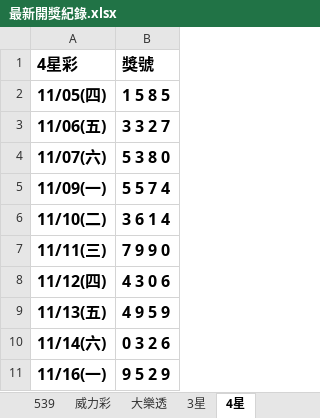
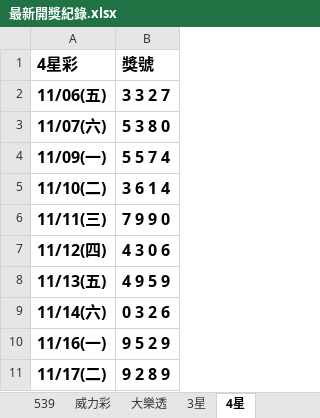
Before and after one commit to Tony-1943/taiwan-lottery, an Excel workbook: 最新開獎紀錄.xlsx, sheet 4星, drawn as a sheet; values as stored, in another font and other column widths than the file's, no borders; table styles not drawn; removed rows and columns are numbered as before the commit, all else as after; the diff names each change by its address in the sheet, - before the commit and + after, or states it on an @@ line.

```diff
--- a/最新開獎紀錄.xlsx (sheet 4星)
+++ b/最新開獎紀錄.xlsx (sheet 4星)
-row 2: 11/05(四) | 1 5 8 5
+row 11: 11/17(二) | 9 2 8 9
```
Also changed, not shown: sheet 大樂透, sheet 539, sheet 3星, 4 other files.
